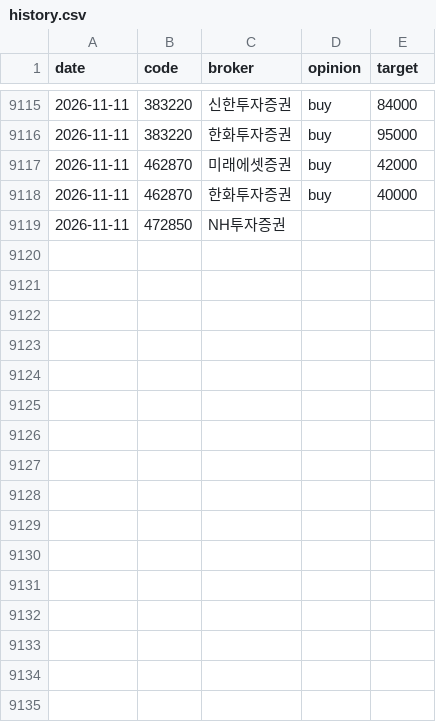
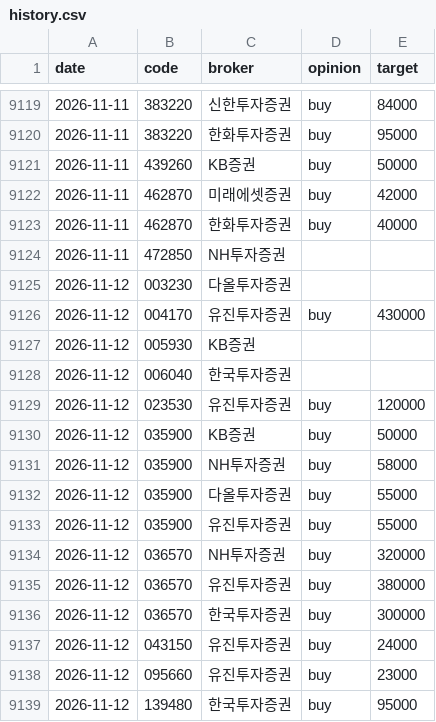
Before and after one commit to ysjang0-blip/stock-report, a CSV file: data/history.csv, drawn as a sheet; only a part is shown, gaps mark what is left out; the diff covers the shown part only.

```diff
--- a/data/history.csv
+++ b/data/history.csv
@@ -9116,2 +9120,3 @@ date,code,broker,opinion,target
 2026-11-11,383220,한화투자증권,buy,95000
+2026-11-11,439260,KB증권,buy,50000
 2026-11-11,462870,미래에셋증권,buy,42000
@@ -9119 +9124,16 @@ date,code,broker,opinion,target
 2026-11-11,472850,NH투자증권,,
+2026-11-12,003230,다올투자증권,,
+2026-11-12,004170,유진투자증권,buy,430000
+2026-11-12,005930,KB증권,,
+2026-11-12,006040,한국투자증권,,
+2026-11-12,023530,유진투자증권,buy,120000
+2026-11-12,035900,KB증권,buy,50000
+2026-11-12,035900,NH투자증권,buy,58000
+2026-11-12,035900,다올투자증권,buy,55000
+2026-11-12,035900,유진투자증권,buy,55000
+2026-11-12,036570,NH투자증권,buy,320000
+2026-11-12,036570,유진투자증권,buy,380000
+2026-11-12,036570,한국투자증권,buy,300000
+2026-11-12,043150,유진투자증권,buy,24000
+2026-11-12,095660,유진투자증권,buy,23000
+2026-11-12,139480,한국투자증권,buy,95000
```
Also changed, not shown: 13 added rows elsewhere in this file, data/runs.csv, 2 other files.
